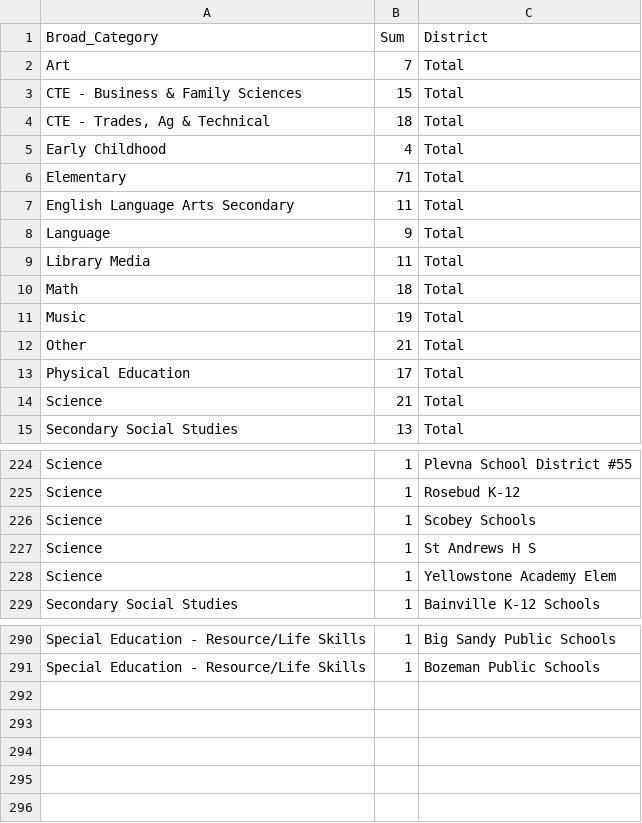
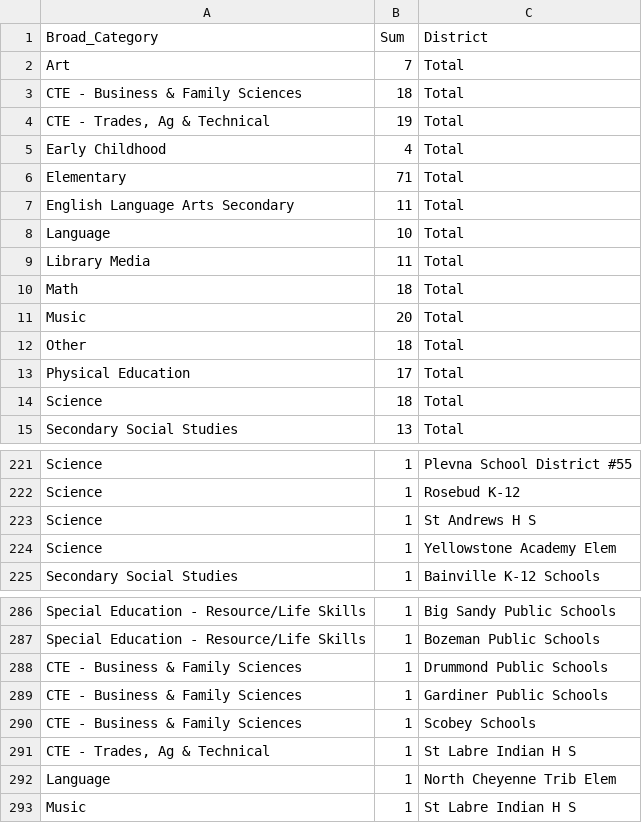
Before and after one commit to bostickmike/Montana-Education-Jobs-Dashboard, a CSV file: Mt_Ed_Jobs/allnow.csv, drawn as a sheet; only a part is shown, gaps mark what is left out; the diff covers the shown part only.

```diff
--- a/Mt_Ed_Jobs/allnow.csv
+++ b/Mt_Ed_Jobs/allnow.csv
@@ -2,4 +2,4 @@
 "Art",7,"Total"
-"CTE - Business & Family Sciences",15,"Total"
-"CTE - Trades, Ag & Technical",18,"Total"
+"CTE - Business & Family Sciences",18,"Total"
+"CTE - Trades, Ag & Technical",19,"Total"
 "Early Childhood",4,"Total"
@@ -7,9 +7,9 @@
 "English Language Arts Secondary",11,"Total"
-"Language",9,"Total"
+"Language",10,"Total"
 "Library Media",11,"Total"
 "Math",18,"Total"
-"Music",19,"Total"
-"Other",21,"Total"
+"Music",20,"Total"
+"Other",18,"Total"
 "Physical Education",17,"Total"
-"Science",21,"Total"
+"Science",18,"Total"
 "Secondary Social Studies",13,"Total"
@@ -225,3 +222,2 @@
 "Science",1,"Rosebud K-12"
-"Science",1,"Scobey Schools"
 "Science",1,"St Andrews H S"
@@ -291 +287,7 @@
 "Special Education - Resource/Life Skills",1,"Bozeman Public Schools"
+"CTE - Business & Family Sciences",1,"Drummond Public Schools"
+"CTE - Business & Family Sciences",1,"Gardiner Public Schools"
+"CTE - Business & Family Sciences",1,"Scobey Schools"
+"CTE - Trades, Ag & Technical",1,"St Labre Indian H S"
+"Language",1,"North Cheyenne Trib Elem"
+"Music",1,"St Labre Indian H S"
```
Also changed, not shown: 3 removed rows and 1 edited cell elsewhere in this file, Mt_Ed_Jobs/allsum.csv, Mt_Ed_Jobs/combinedclean.csv, 13 other files.
